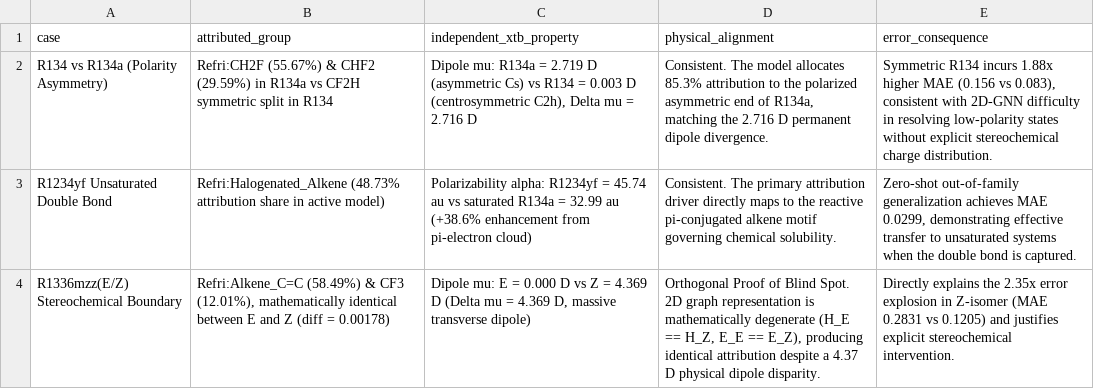
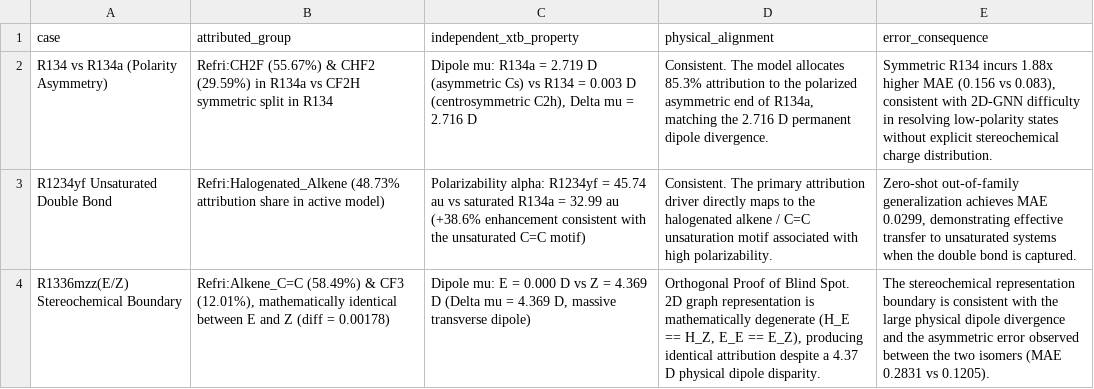
Before and after one commit to badaozhiwei-cmyk/GNN, a CSV file: paper_results/table_f2c_attribution_physics_mapping.csv, drawn as a sheet.

```diff
--- a/paper_results/table_f2c_attribution_physics_mapping.csv
+++ b/paper_results/table_f2c_attribution_physics_mapping.csv
@@ -2,3 +2,3 @@ case,attributed_group,independent_xtb_property,physical_alignment,error_conseque
 R134 vs R134a (Polarity Asymmetry),Refri:CH2F (55.67%) & CHF2 (29.59%) in R134a vs CF2H symmetric split in R134,"Dipole mu: R134a = 2.719 D (asymmetric Cs) vs R134 = 0.003 D (centrosymmetric C2h), Delta mu = 2.716 D","Consistent. The model allocates 85.3% attribution to the polarized asymmetric end of R134a, matching the 2.716 D permanent dipole divergence.","Symmetric R134 incurs 1.88x higher MAE (0.156 vs 0.083), consistent with 2D-GNN difficulty in resolving low-polarity states without explicit stereochemical charge distribution."
-R1234yf Unsaturated Double Bond,Refri:Halogenated_Alkene (48.73% attribution share in active model),Polarizability alpha: R1234yf = 45.74 au vs saturated R134a = 32.99 au (+38.6% enhancement from pi-electron cloud),Consistent. The primary attribution driver directly maps to the reactive pi-conjugated alkene motif governing chemical solubility.,"Zero-shot out-of-family generalization achieves MAE 0.0299, demonstrating effective transfer to unsaturated systems when the double bond is captured."
-R1336mzz(E/Z) Stereochemical Boundary,"Refri:Alkene_C=C (58.49%) & CF3 (12.01%), mathematically identical between E and Z (diff = 0.00178)","Dipole mu: E = 0.000 D vs Z = 4.369 D (Delta mu = 4.369 D, massive transverse dipole)","Orthogonal Proof of Blind Spot. 2D graph representation is mathematically degenerate (H_E == H_Z, E_E == E_Z), producing identical attribution despite a 4.37 D physical dipole disparity.",Directly explains the 2.35x error explosion in Z-isomer (MAE 0.2831 vs 0.1205) and justifies explicit stereochemical intervention.
+R1234yf Unsaturated Double Bond,Refri:Halogenated_Alkene (48.73% attribution share in active model),Polarizability alpha: R1234yf = 45.74 au vs saturated R134a = 32.99 au (+38.6% enhancement consistent with the unsaturated C=C motif),Consistent. The primary attribution driver directly maps to the halogenated alkene / C=C unsaturation motif associated with high polarizability.,"Zero-shot out-of-family generalization achieves MAE 0.0299, demonstrating effective transfer to unsaturated systems when the double bond is captured."
+R1336mzz(E/Z) Stereochemical Boundary,"Refri:Alkene_C=C (58.49%) & CF3 (12.01%), mathematically identical between E and Z (diff = 0.00178)","Dipole mu: E = 0.000 D vs Z = 4.369 D (Delta mu = 4.369 D, massive transverse dipole)","Orthogonal Proof of Blind Spot. 2D graph representation is mathematically degenerate (H_E == H_Z, E_E == E_Z), producing identical attribution despite a 4.37 D physical dipole disparity.",The stereochemical representation boundary is consistent with the large physical dipole divergence and the asymmetric error observed between the two isomers (MAE 0.2831 vs 0.1205).
```
Also changed, not shown: paper_results/table_f2b_ion_xtb_alignment.csv, paper_results/table_f4_model_quantification.csv, 7 other files.
